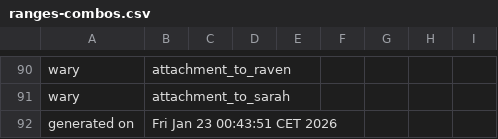
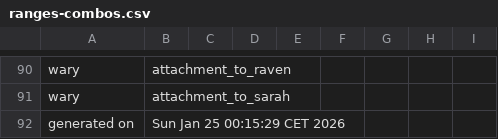
Before and after one commit to benjaminrosenbaum/benjaminrosenbaum.github.io, a CSV file: stats/shoshana/ranges-combos.csv, drawn as a sheet; only a part is shown, gaps mark what is left out.

Commit message:
new the-first-change stats

```diff
--- a/stats/shoshana/ranges-combos.csv
+++ b/stats/shoshana/ranges-combos.csv
@@ -91,2 +91,2 @@ wary,attachment_to_raven
 wary,attachment_to_sarah
-generated on,Fri Jan 23 00:43:51 CET 2026
+generated on,Sun Jan 25 00:15:29 CET 2026
```
Also changed, not shown: 5 other files.
